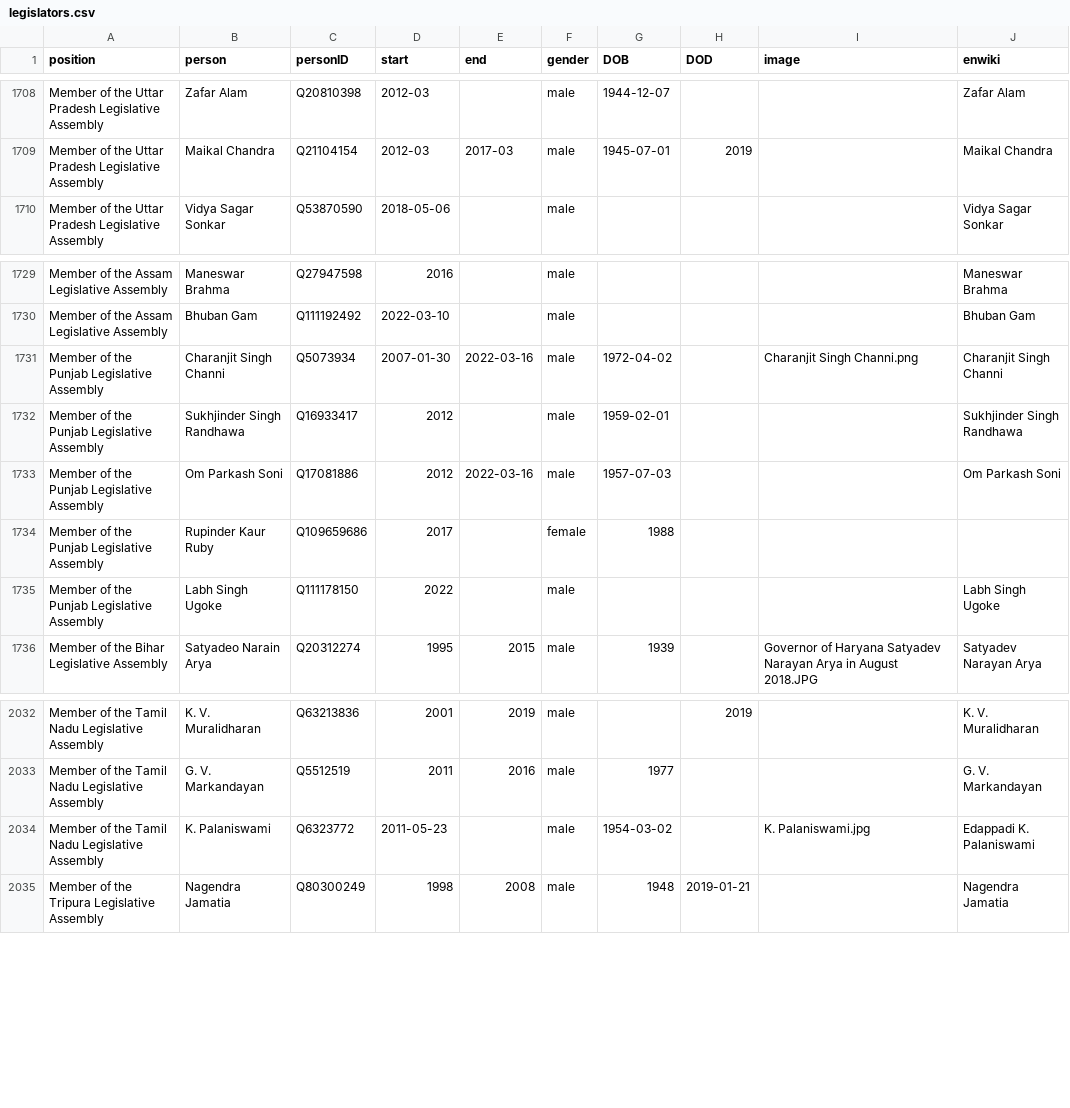
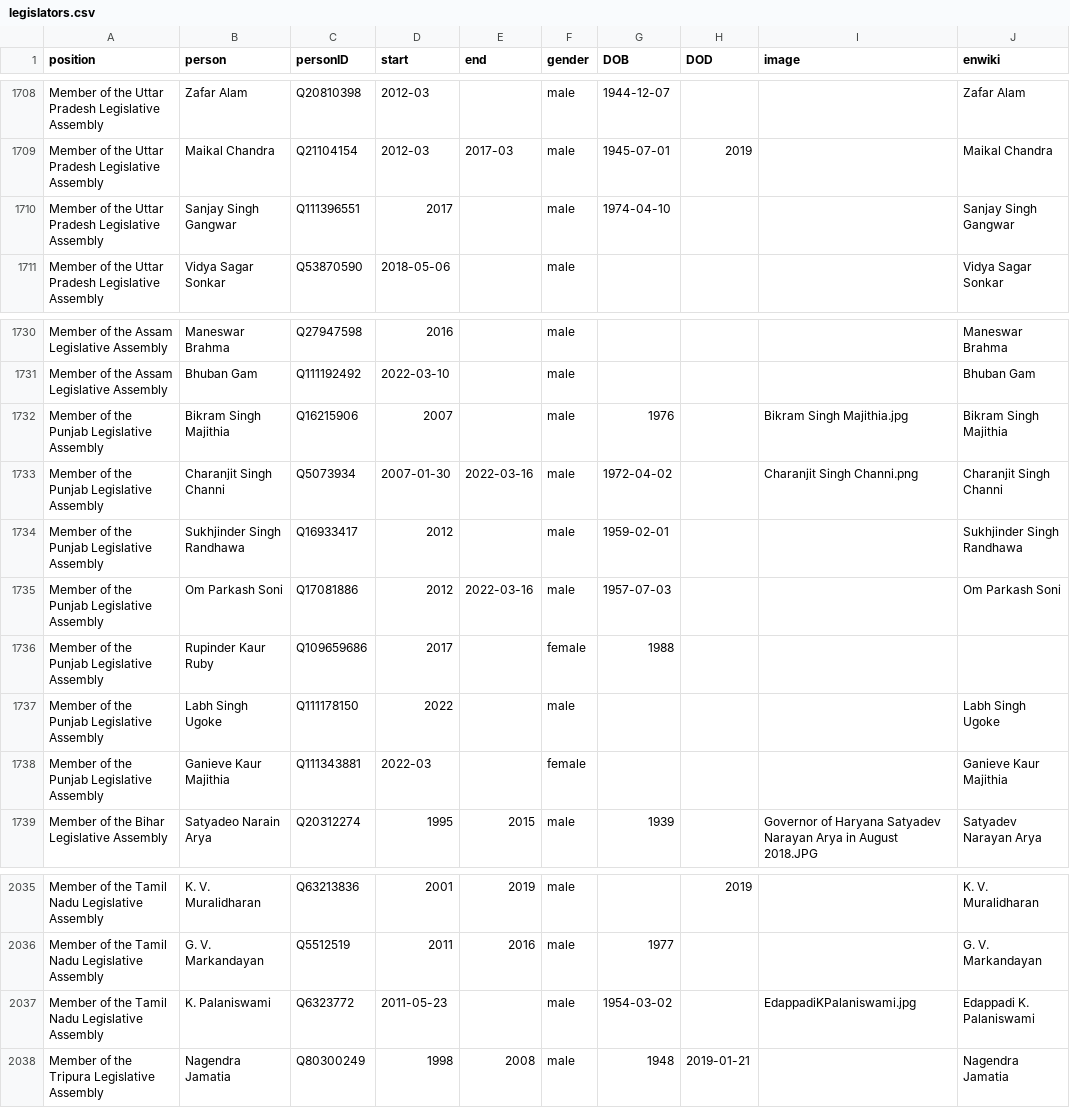
Before and after one commit to every-politician-scrapers/india-ministers, a CSV file: html/legislators.csv, drawn as a sheet; only a part is shown, gaps mark what is left out.

```diff
--- a/html/legislators.csv
+++ b/html/legislators.csv
@@ -1709,2 +1709,3 @@ Member of the Uttar Pradesh Legislative Assembly,Zafar Alam,Q20810398,2012-03,,m
 Member of the Uttar Pradesh Legislative Assembly,Maikal Chandra,Q21104154,2012-03,2017-03,male,1945-07-01,2019,,Maikal Chandra
+Member of the Uttar Pradesh Legislative Assembly,Sanjay Singh Gangwar,Q111396551,2017,,male,1974-04-10,,,Sanjay Singh Gangwar
 Member of the Uttar Pradesh Legislative Assembly,Vidya Sagar Sonkar,Q53870590,2018-05-06,,male,,,,Vidya Sagar Sonkar
@@ -1730,2 +1731,3 @@ Member of the Assam Legislative Assembly,Maneswar Brahma,Q27947598,2016,,male,,,
 Member of the Assam Legislative Assembly,Bhuban Gam,Q111192492,2022-03-10,,male,,,,Bhuban Gam
+Member of the Punjab Legislative Assembly,Bikram Singh Majithia,Q16215906,2007,,male,1976,,Bikram Singh Majithia.jpg,Bikram Singh Majithia
 Member of the Punjab Legislative Assembly,Charanjit Singh Channi,Q5073934,2007-01-30,2022-03-16,male,1972-04-02,,Charanjit Singh Channi.png,Charanjit Singh Channi
@@ -1735,2 +1737,3 @@ Member of the Punjab Legislative Assembly,Rupinder Kaur Ruby,Q109659686,2017,,fe
 Member of the Punjab Legislative Assembly,Labh Singh Ugoke,Q111178150,2022,,male,,,,Labh Singh Ugoke
+Member of the Punjab Legislative Assembly,Ganieve Kaur Majithia,Q111343881,2022-03,,female,,,,Ganieve Kaur Majithia
 Member of the Bihar Legislative Assembly,Satyadeo Narain Arya,Q20312274,1995,2015,male,1939,,Governor of Haryana Satyadev Narayan Arya in August 2018.JPG,Satyadev Narayan Arya
@@ -2033,3 +2036,3 @@ Member of the Tamil Nadu Legislative Assembly,K. V. Muralidharan,Q63213836,2001,
 Member of the Tamil Nadu Legislative Assembly,G. V. Markandayan,Q5512519,2011,2016,male,1977,,,G. V. Markandayan
-Member of the Tamil Nadu Legislative Assembly,K. Palaniswami,Q6323772,2011-05-23,,male,1954-03-02,,K. Palaniswami.jpg,Edappadi K. Palaniswami
+Member of the Tamil Nadu Legislative Assembly,K. Palaniswami,Q6323772,2011-05-23,,male,1954-03-02,,EdappadiKPalaniswami.jpg,Edappadi K. Palaniswami
 Member of the Tripura Legislative Assembly,Nagendra Jamatia,Q80300249,1998,2008,male,1948,2019-01-21,,Nagendra Jamatia
```
Also changed, not shown: html/family.csv, html/holders21.csv, 1 other file.
